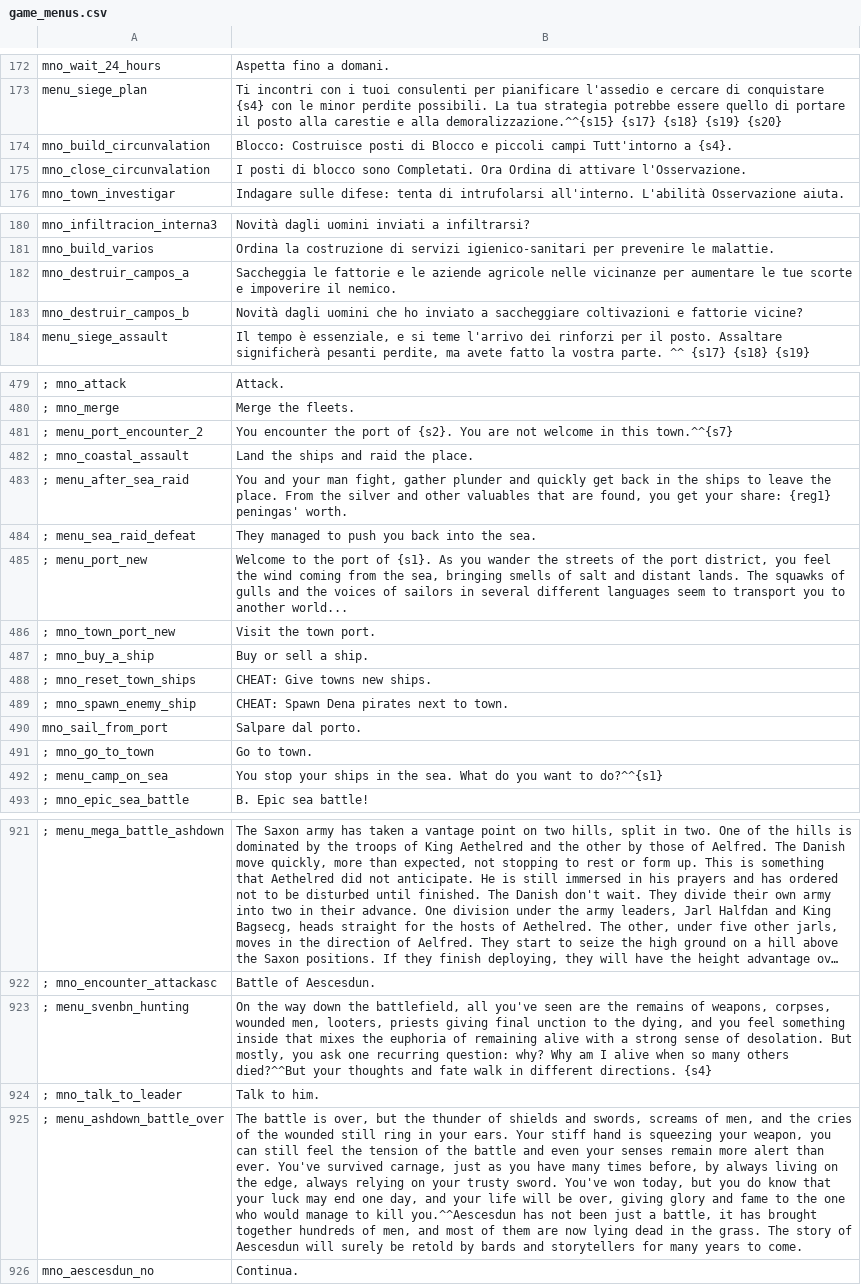
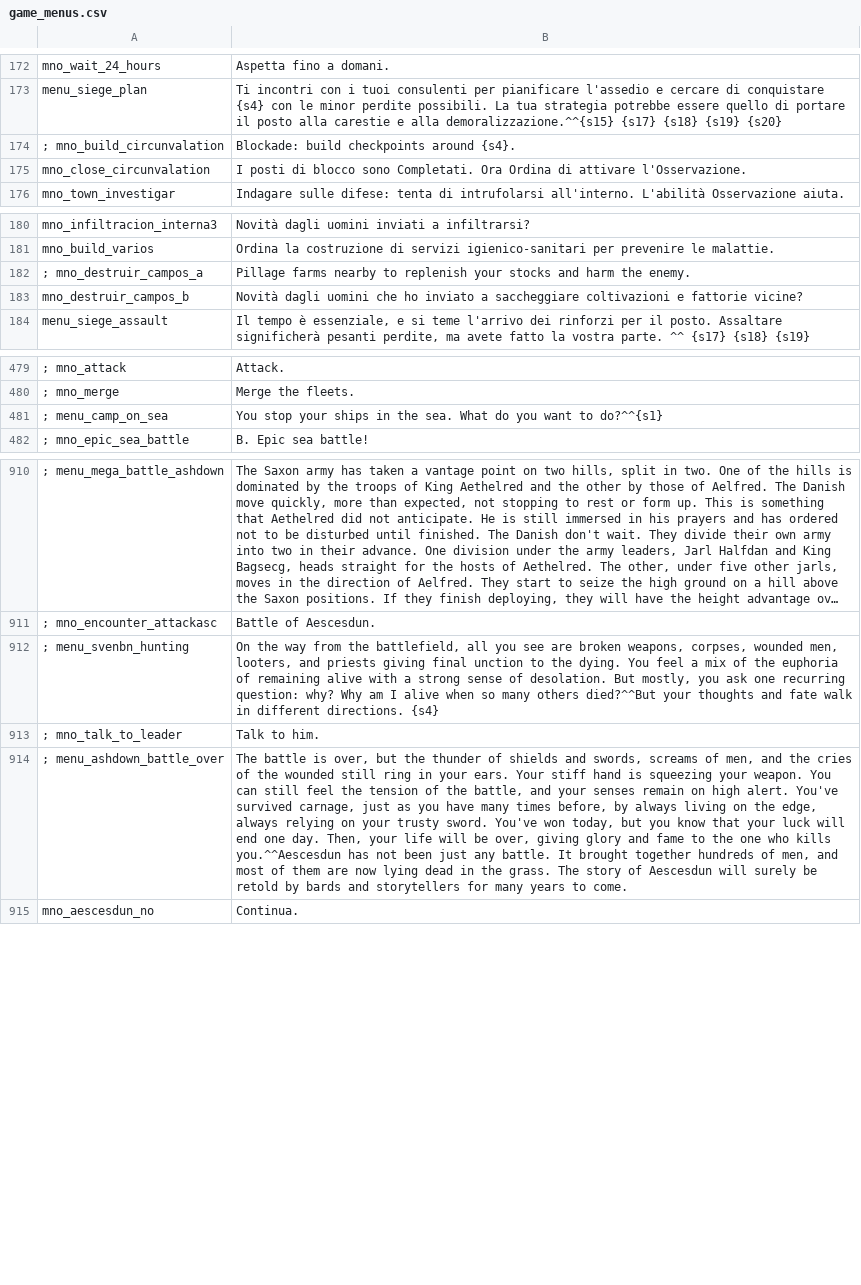
Before and after one commit to FabianoIlCapo/warband-vc-l10n, a CSV file: it/game_menus.csv, drawn as a sheet; only a part is shown, gaps mark what is left out; long unchanged cells end in …; removed rows and columns are numbered as before the commit, all else as after; the diff covers the shown part only; the diff names each change by its address in the sheet, - before the commit and + after, or states it on an @@ line.

Commit message:
pull updated translation from transifex

```diff
--- a/it/game_menus.csv
+++ b/it/game_menus.csv
-row 174: mno_build_circunvalation | Blocco: Costruisce posti di Blocco e piccoli campi Tutt'intorno a {s4}.
+row 174: ; mno_build_circunvalation | Blockade: build checkpoints around {s4}.
-row 182: mno_destruir_campos_a | Saccheggia le fattorie e le aziende agricole nelle vicinanze per aumentare le tue scorte e impoverire il nemico.
+row 182: ; mno_destruir_campos_a | Pillage farms nearby to replenish your stocks and harm the enemy.
-row 481: ; menu_port_encounter_2 | You encounter the port of {s2}. You are not welcome in this town.^^{s7}
-row 482: ; mno_coastal_assault | Land the ships and raid the place.
-row 483: ; menu_after_sea_raid | You and your man fight, gather plunder and quickly get back in the ships to leave the place. From the silver and other valuables that are found, you get your share: {reg1} peningas' worth.
-row 484: ; menu_sea_raid_defeat | They managed to push you back into the sea.
-row 485: ; menu_port_new | Welcome to the port of {s1}. As you wander the streets of the port district, you feel the wind coming from the sea, bringing smells of salt and distant lands. The squawks of gulls and the voices of sailors in several different languages seem to transport you to another world...
-row 486: ; mno_town_port_new | Visit the town port.
-row 487: ; mno_buy_a_ship | Buy or sell a ship.
-row 488: ; mno_reset_town_ships | CHEAT: Give towns new ships.
-row 489: ; mno_spawn_enemy_ship | CHEAT: Spawn Dena pirates next to town.
-row 490: mno_sail_from_port | Salpare dal porto.
-row 491: ; mno_go_to_town | Go to town.
-B912: …the way down the battlefield, all you've seen are the remains of weapons, corpses, wounded men, looters, priests giving final unction to the dying, and you feel something inside that mixes the euphoria…
+B912: …the way from the battlefield, all you see are broken weapons, corpses, wounded men, looters, and priests giving final unction to the dying. You feel a mix of the euphoria…
-B914: …squeezing your weapon, you can still feel the tension of the battle and even your senses remain more alert than ever. You've survived carnage, just as you have many times before, by always living on the edge, always relying on your trusty sword. You've won today, but you do know that your luck may end one day, and your life will be over, giving glory and fame to the one who would manage to kill you.^^Aescesdun has not been just a battle, it has brought together…
+B914: …squeezing your weapon. You can still feel the tension of the battle, and your senses remain on high alert. You've survived carnage, just as you have many times before, by always living on the edge, always relying on your trusty sword. You've won today, but you know that your luck will end one day. Then, your life will be over, giving glory and fame to the one who kills you.^^Aescesdun has not been just any battle. It brought together…
```
Also changed, not shown: 1 edited cell elsewhere in this file, es/game_menus.csv, es/troops.csv, 27 other files.
